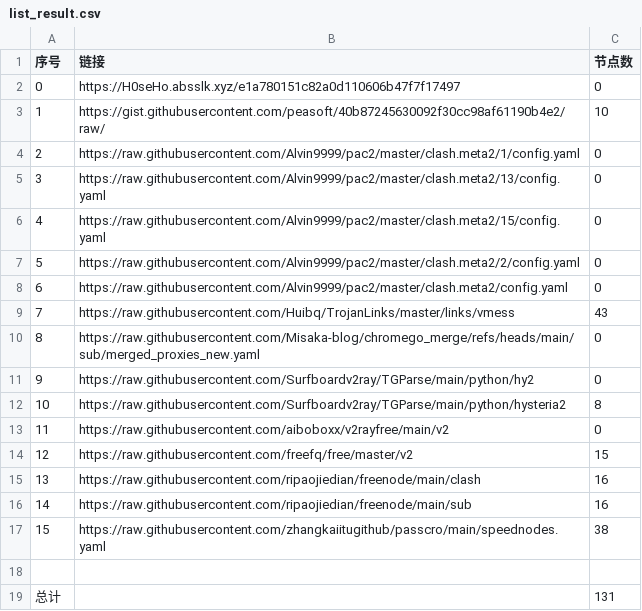
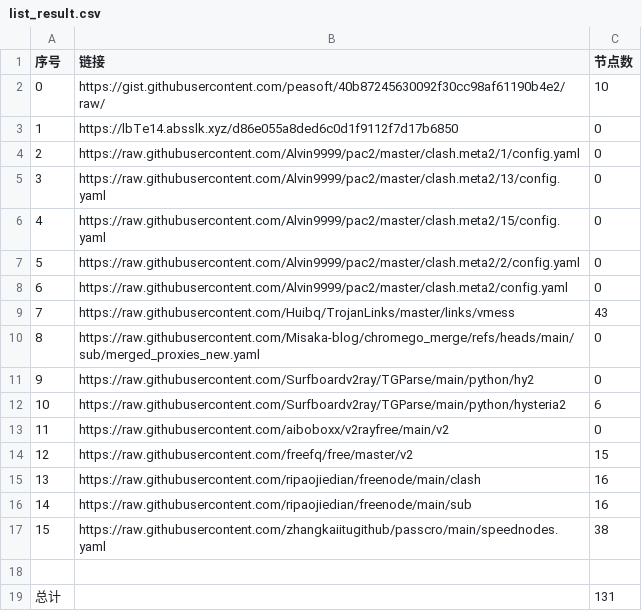
Before and after one commit to liuhtt/liunomorewalls, a CSV file: list_result.csv, drawn as a sheet.

```diff
--- a/list_result.csv
+++ b/list_result.csv
@@ -1,4 +1,4 @@
 序号,链接,节点数
-0,https://H0seHo.absslk.xyz/e1a780151c82a0d110606b47f7f17497,0
-1,https://gist.githubusercontent.com/peasoft/40b87245630092f30cc98af61190b4e2/raw/,10
+0,https://gist.githubusercontent.com/peasoft/40b87245630092f30cc98af61190b4e2/raw/,10
+1,https://lbTe14.absslk.xyz/d86e055a8ded6c0d1f9112f7d17b6850,0
 2,https://raw.githubusercontent.com/Alvin9999/pac2/master/clash.meta2/1/config.yaml,0
@@ -11,3 +11,3 @@
 9,https://raw.githubusercontent.com/Surfboardv2ray/TGParse/main/python/hy2,0
-10,https://raw.githubusercontent.com/Surfboardv2ray/TGParse/main/python/hysteria2,8
+10,https://raw.githubusercontent.com/Surfboardv2ray/TGParse/main/python/hysteria2,6
 11,https://raw.githubusercontent.com/aiboboxx/v2rayfree/main/v2,0
```
Also changed, not shown: 6 other files.
